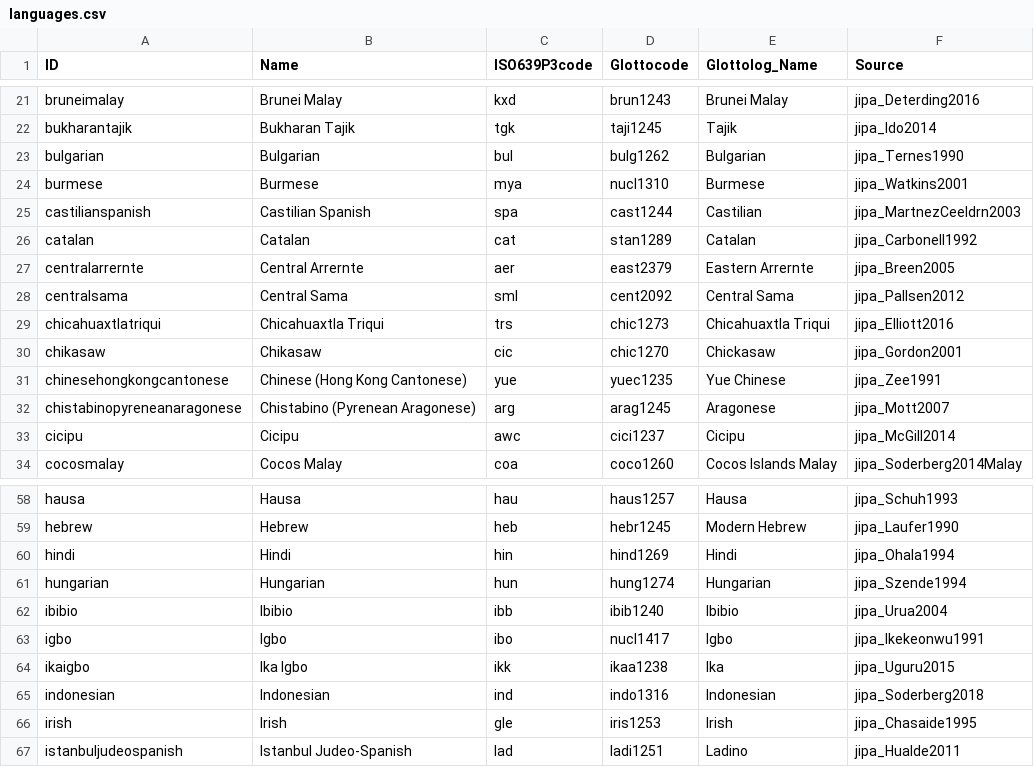
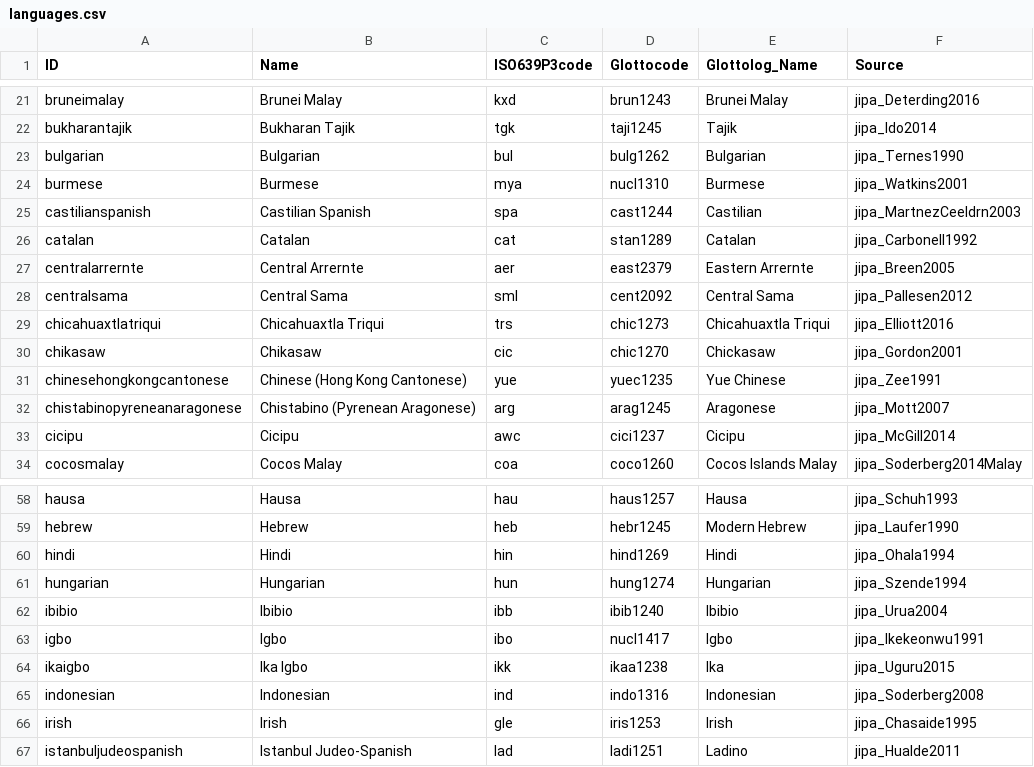
Before and after one commit to tresoldi/jipa, a CSV file: etc/languages.csv, drawn as a sheet; only a part is shown, gaps mark what is left out.

Commit message:
Fix bibkeys in languages.csv

```diff
--- a/etc/languages.csv
+++ b/etc/languages.csv
@@ -27,3 +27,3 @@ catalan,Catalan,cat,stan1289,Catalan,jipa_Carbonell1992
 centralarrernte,Central Arrernte,aer,east2379,Eastern Arrernte,jipa_Breen2005
-centralsama,Central Sama,sml,cent2092,Central Sama,jipa_Pallsen2012
+centralsama,Central Sama,sml,cent2092,Central Sama,jipa_Pallesen2012
 chicahuaxtlatriqui,Chicahuaxtla Triqui,trs,chic1273,Chicahuaxtla Triqui,jipa_Elliott2016
@@ -64,3 +64,3 @@ igbo,Igbo,ibo,nucl1417,Igbo,jipa_Ikekeonwu1991
 ikaigbo,Ika Igbo,ikk,ikaa1238,Ika,jipa_Uguru2015
-indonesian,Indonesian,ind,indo1316,Indonesian,jipa_Soderberg2018
+indonesian,Indonesian,ind,indo1316,Indonesian,jipa_Soderberg2008
 irish,Irish,gle,iris1253,Irish,jipa_Chasaide1995
```
